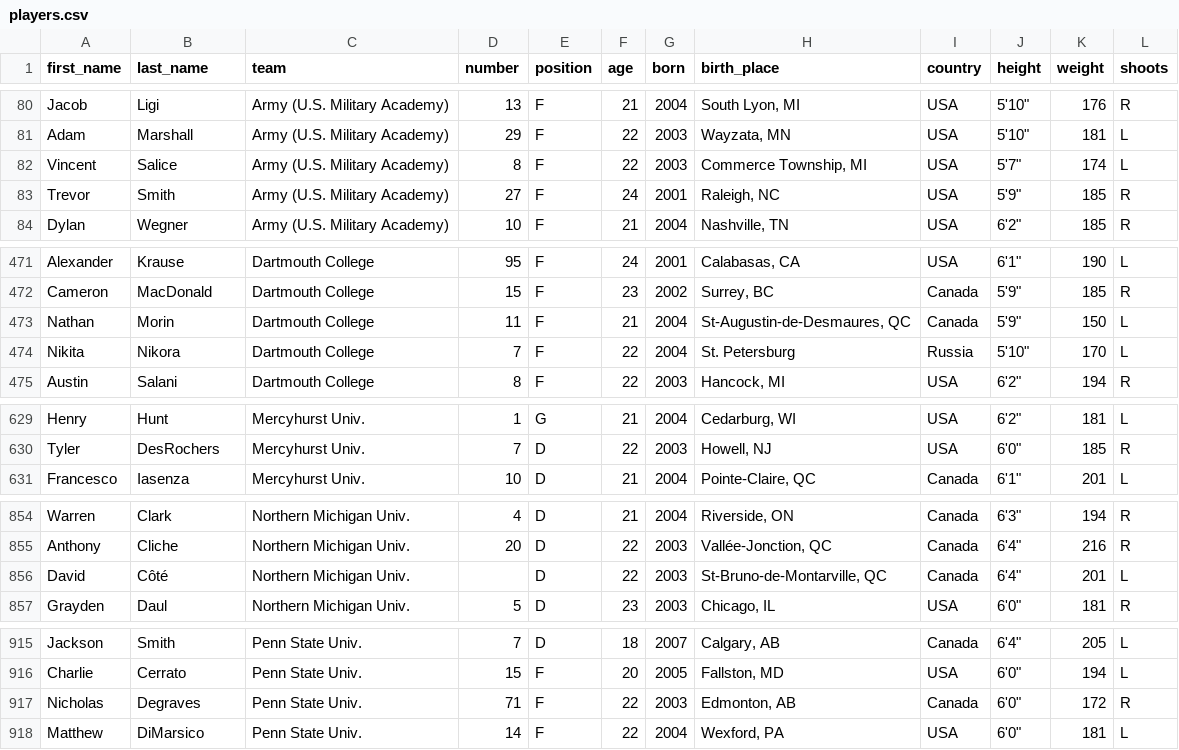
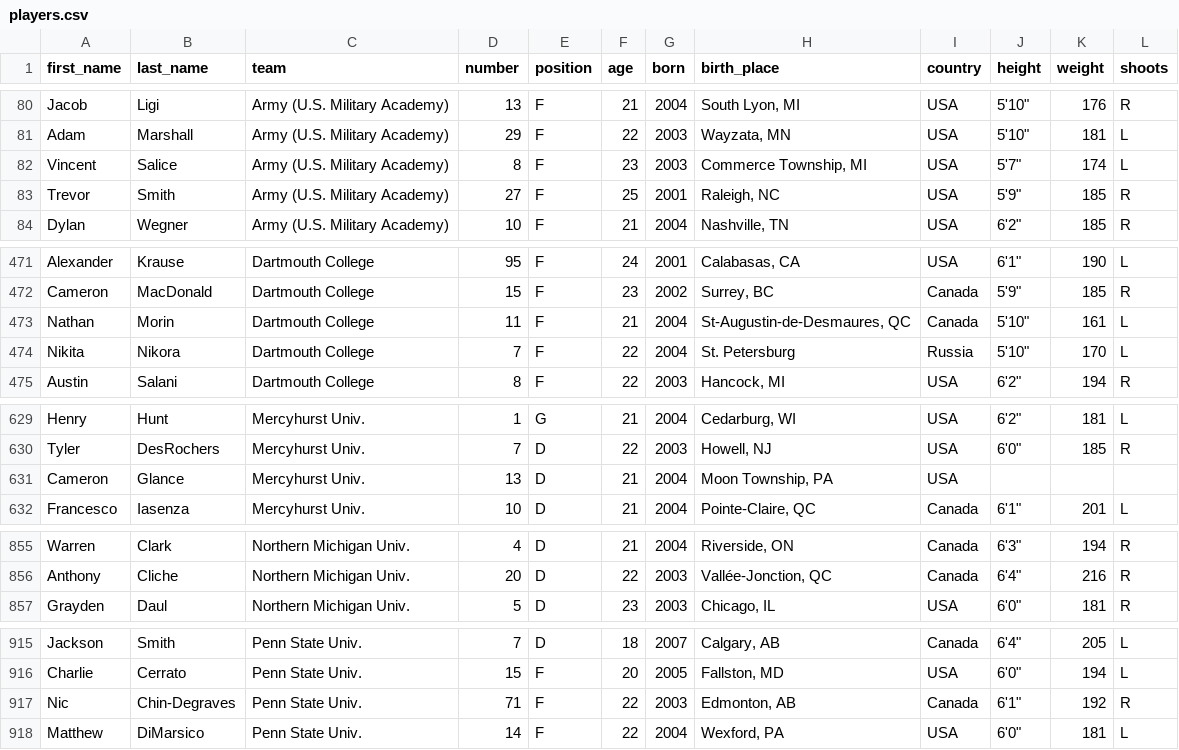
Before and after one commit to sbucheler02/DataBase_Project, a CSV file: players.csv, drawn as a sheet; only a part is shown, gaps mark what is left out; the diff covers the shown part only.

```diff
--- a/players.csv
+++ b/players.csv
@@ -81,4 +81,4 @@ Jacob,Ligi,Army (U.S. Military Academy),13,F,21,2004,"South Lyon, MI",USA,"5'10"
 Adam,Marshall,Army (U.S. Military Academy),29,F,22,2003,"Wayzata, MN",USA,"5'10""",181,L
-Vincent,Salice,Army (U.S. Military Academy),8,F,22,2003,"Commerce Township, MI",USA,"5'7""",174,L
-Trevor,Smith,Army (U.S. Military Academy),27,F,24,2001,"Raleigh, NC",USA,"5'9""",185,R
+Vincent,Salice,Army (U.S. Military Academy),8,F,23,2003,"Commerce Township, MI",USA,"5'7""",174,L
+Trevor,Smith,Army (U.S. Military Academy),27,F,25,2001,"Raleigh, NC",USA,"5'9""",185,R
 Dylan,Wegner,Army (U.S. Military Academy),10,F,21,2004,"Nashville, TN",USA,"6'2""",185,R
@@ -472,3 +472,3 @@ Alexander,Krause,Dartmouth College,95,F,24,2001,"Calabasas, CA",USA,"6'1""",190,
 Cameron,MacDonald,Dartmouth College,15,F,23,2002,"Surrey, BC",Canada,"5'9""",185,R
-Nathan,Morin,Dartmouth College,11,F,21,2004,"St-Augustin-de-Desmaures, QC",Canada,"5'9""",150,L
+Nathan,Morin,Dartmouth College,11,F,21,2004,"St-Augustin-de-Desmaures, QC",Canada,"5'10""",161,L
 Nikita,Nikora,Dartmouth College,7,F,22,2004,St. Petersburg,Russia,"5'10""",170,L
@@ -630,2 +630,3 @@ Henry,Hunt,Mercyhurst Univ.,1,G,21,2004,"Cedarburg, WI",USA,"6'2""",181,L
 Tyler,DesRochers,Mercyhurst Univ.,7,D,22,2003,"Howell, NJ",USA,"6'0""",185,R
+Cameron,Glance,Mercyhurst Univ.,13,D,21,2004,"Moon Township, PA",USA,,,
 Francesco,Iasenza,Mercyhurst Univ.,10,D,21,2004,"Pointe-Claire, QC",Canada,"6'1""",201,L
@@ -855,3 +856,2 @@ Warren,Clark,Northern Michigan Univ.,4,D,21,2004,"Riverside, ON",Canada,"6'3""",
 Anthony,Cliche,Northern Michigan Univ.,20,D,22,2003,"Vallée-Jonction, QC",Canada,"6'4""",216,R
-David,Côté,Northern Michigan Univ.,,D,22,2003,"St-Bruno-de-Montarville, QC",Canada,"6'4""",201,L
 Grayden,Daul,Northern Michigan Univ.,5,D,23,2003,"Chicago, IL",USA,"6'0""",181,R
@@ -916,3 +916,3 @@ Jackson,Smith,Penn State Univ.,7,D,18,2007,"Calgary, AB",Canada,"6'4""",205,L
 Charlie,Cerrato,Penn State Univ.,15,F,20,2005,"Fallston, MD",USA,"6'0""",194,L
-Nicholas,Degraves,Penn State Univ.,71,F,22,2003,"Edmonton, AB",Canada,"6'0""",172,R
+Nic,Chin-Degraves,Penn State Univ.,71,F,22,2003,"Edmonton, AB",Canada,"6'1""",192,R
 Matthew,DiMarsico,Penn State Univ.,14,F,22,2004,"Wexford, PA",USA,"6'0""",181,L
```
Also changed, not shown: 31 edited cells elsewhere in this file, goalie_stats.csv, skater_stats.csv, 12 other files.
